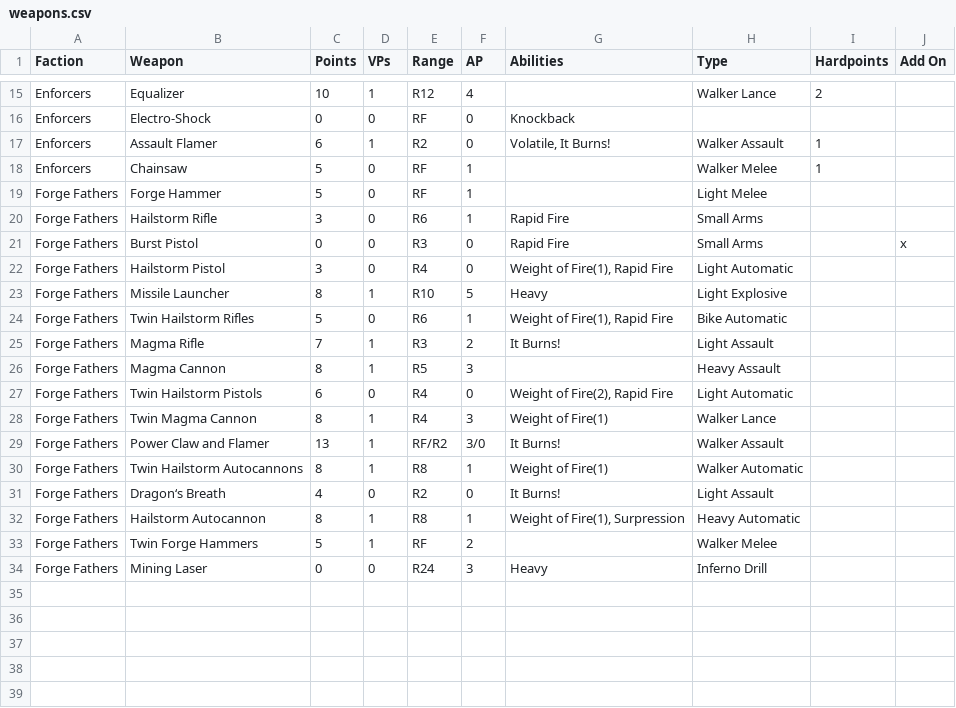
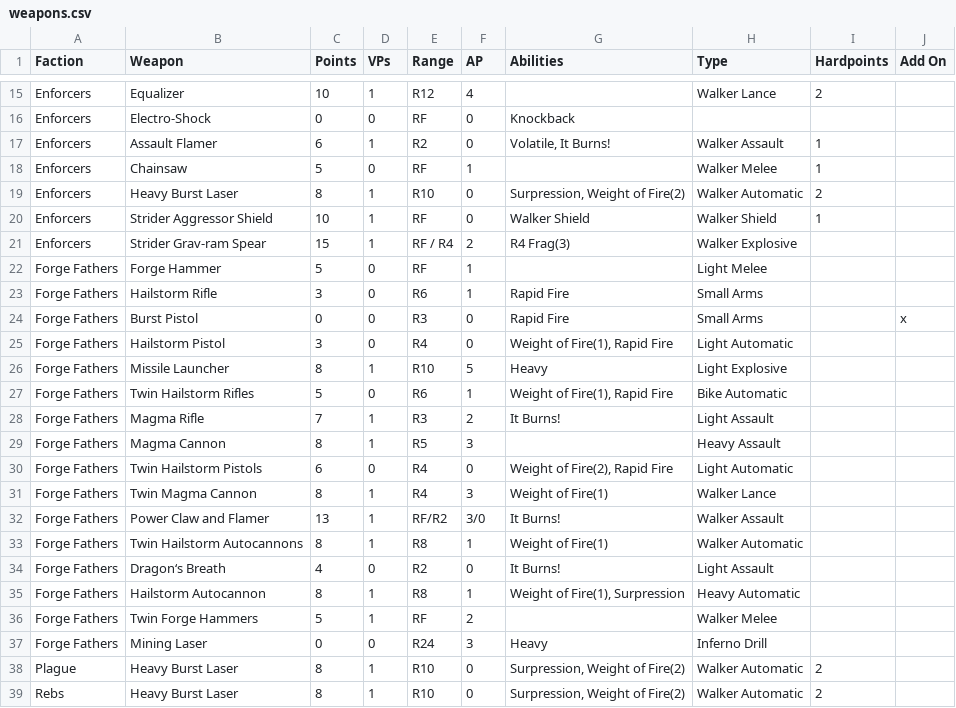
Before and after one commit to tuxBurner/deadzone-rooster, a CSV file: conf/deadzone/weapons.csv, drawn as a sheet; only a part is shown, gaps mark what is left out; the diff names each change by its address in the sheet, - before the commit and + after, or states it on an @@ line.

```diff
--- a/conf/deadzone/weapons.csv
+++ b/conf/deadzone/weapons.csv
+row 19: Enforcers | Heavy Burst Laser | 8 | 1 | R10 | 0 | Surpression, Weight of Fire(2) | Walker Automatic | 2
+row 20: Enforcers | Strider Aggressor Shield | 10 | 1 | RF | 0 | Walker Shield | Walker Shield | 1
+row 21: Enforcers | Strider Grav-ram Spear | 15 | 1 | RF / R4 | 2 | R4 Frag(3) | Walker Explosive
+row 38: Plague | Heavy Burst Laser | 8 | 1 | R10 | 0 | Surpression, Weight of Fire(2) | Walker Automatic | 2
+row 39: Rebs | Heavy Burst Laser | 8 | 1 | R10 | 0 | Surpression, Weight of Fire(2) | Walker Automatic | 2
```
Also changed, not shown: conf/deadzone/armies/Enforcers.csv, 10 other files.
